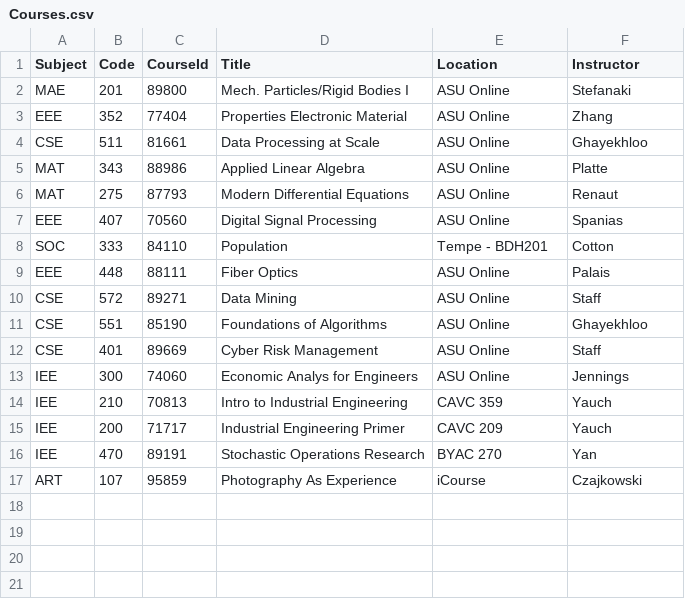
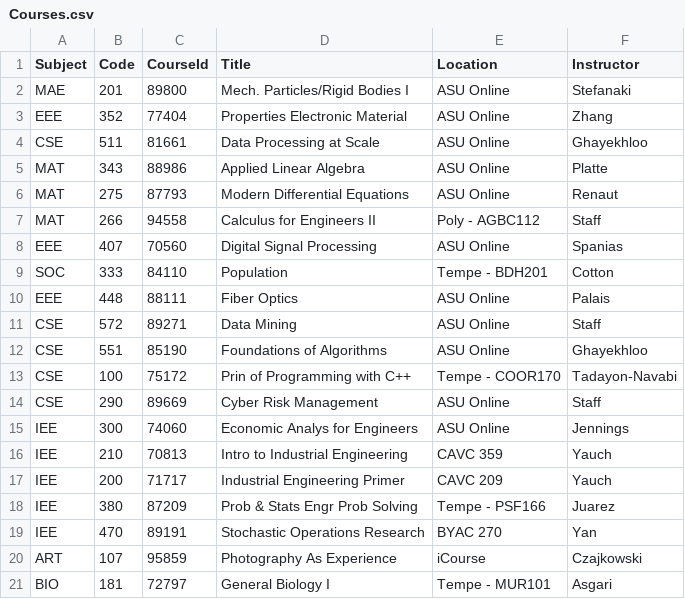
Before and after one commit to dynalar/csharp-assignments-asu, a CSV file: Assignment_7/LINQApp/LINQApp/App_Data/Courses.csv, drawn as a sheet.

```diff
--- a/Assignment_7/LINQApp/LINQApp/App_Data/Courses.csv
+++ b/Assignment_7/LINQApp/LINQApp/App_Data/Courses.csv
@@ -6,2 +6,3 @@ Subject,Code,CourseId,Title,Location,Instructor
 "MAT",275,87793,"Modern Differential Equations","ASU Online","Renaut"
+"MAT",266,94558,"Calculus for Engineers II","Poly - AGBC112","Staff"
 "EEE",407,70560,"Digital Signal Processing","ASU Online","Spanias"
@@ -11,3 +12,4 @@ Subject,Code,CourseId,Title,Location,Instructor
 "CSE",551,85190,"Foundations of Algorithms","ASU Online","Ghayekhloo"
-"CSE",401,89669,"Cyber Risk Management","ASU Online","Staff"
+"CSE",100,75172,"Prin of Programming with C++","Tempe - COOR170","Tadayon-Navabi"
+"CSE",290,89669,"Cyber Risk Management","ASU Online","Staff"
 "IEE",300,74060,"Economic Analys for Engineers","ASU Online","Jennings"
@@ -15,3 +17,5 @@ Subject,Code,CourseId,Title,Location,Instructor
 "IEE",200,71717,"Industrial Engineering Primer","CAVC 209","Yauch"
+"IEE",380,87209,"Prob & Stats Engr Prob Solving","Tempe - PSF166","Juarez"
 "IEE",470,89191,"Stochastic Operations Research","BYAC 270","Yan"
 "ART",107,95859,"Photography As Experience","iCourse","Czajkowski"
+"BIO",181,72797,"General Biology I","Tempe - MUR101","Asgari"
```
Also changed, not shown: Assignment_7/LINQApp/LINQApp/App_Data/Instructors.csv, 3 other files.
